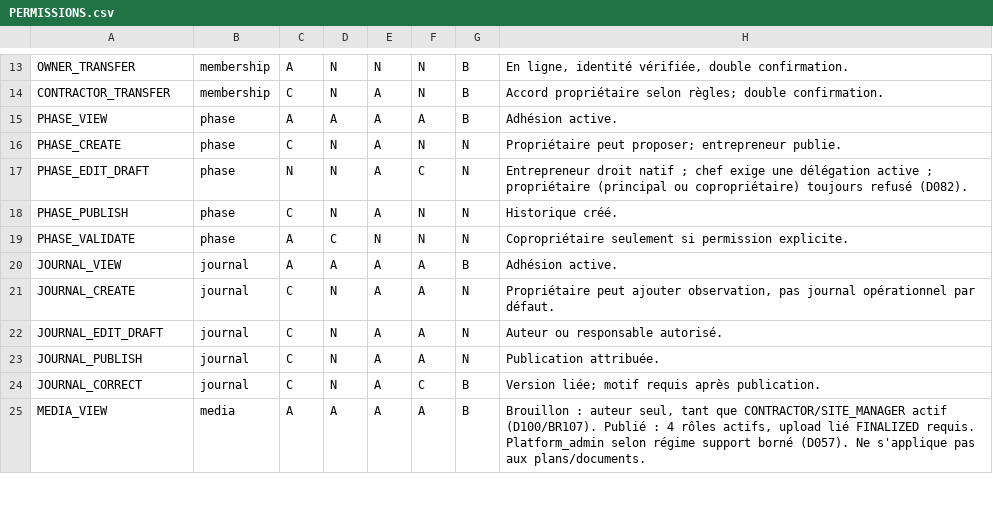
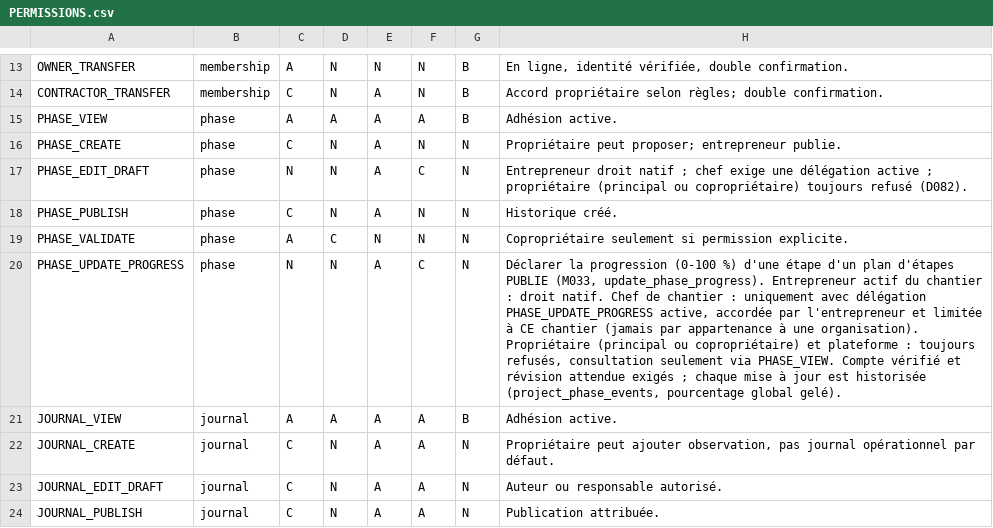
Before and after one commit to oumartata/ChantierLive, a CSV file: PERMISSIONS.csv, drawn as a sheet; only a part is shown, gaps mark what is left out; the shorter side is filled out with more unchanged rows; the diff names each change by its address in the sheet, - before the commit and + after, or states it on an @@ line.

```diff
--- a/PERMISSIONS.csv
+++ b/PERMISSIONS.csv
+row 20: PHASE_UPDATE_PROGRESS | phase | N | N | A | C | N | Déclarer la progression (0-100 %) d'une étape d'un plan d'étapes PUBLIE (M033, update_phase_progress). Entrepreneur actif du chantier : droit natif. Chef de chantier : uniquement avec délégation PHASE_UPDATE_PROGRESS active, accordée par l'entrepreneur et limitée à CE chantier (jamais par appartenance à une organisation). Propriétaire (principal ou copropriétaire) et plateforme : toujours refusés, consultation seulement via PHASE_VIEW. Compte vérifié et révision attendue exigés ; chaque mise à jour est historisée (project_phase_events, pourcentage global gelé).
```
Also changed, not shown: 3 other files.
